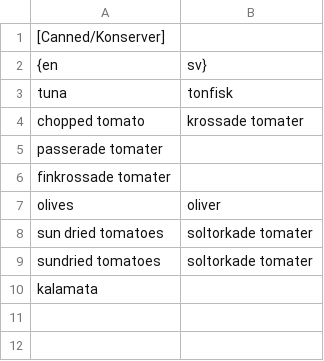
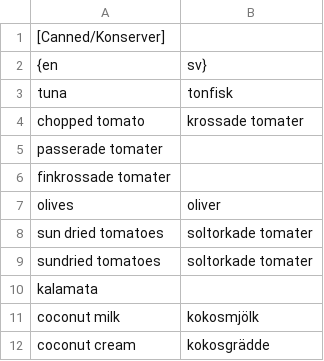
Before and after one commit to zznicole/shopping-list, a CSV file: server/data/categories/canned.csv, drawn as a sheet.

```diff
--- a/server/data/categories/canned.csv
+++ b/server/data/categories/canned.csv
@@ -10 +10,3 @@ sundried tomatoes,soltorkade tomater
 kalamata
+coconut milk, kokosmjölk
+coconut cream, kokosgrädde
```
Also changed, not shown: server/data/categories/baking.csv, server/data/categories/beans_nuts.csv, 21 other files.
